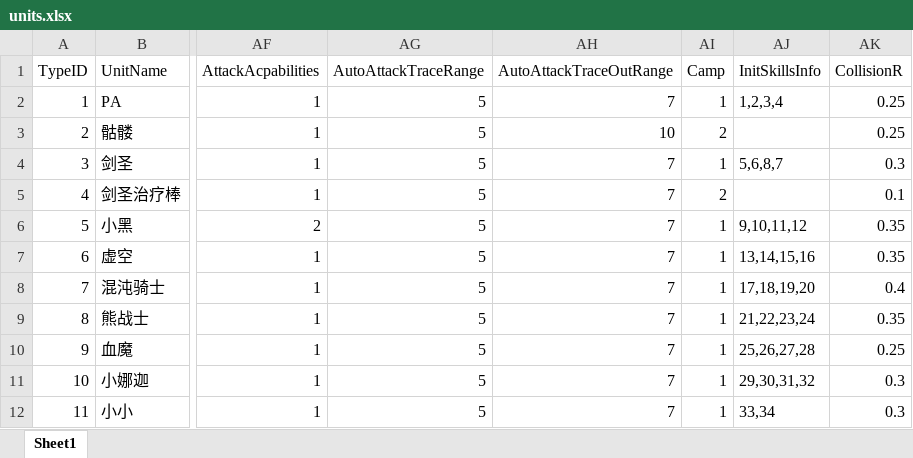
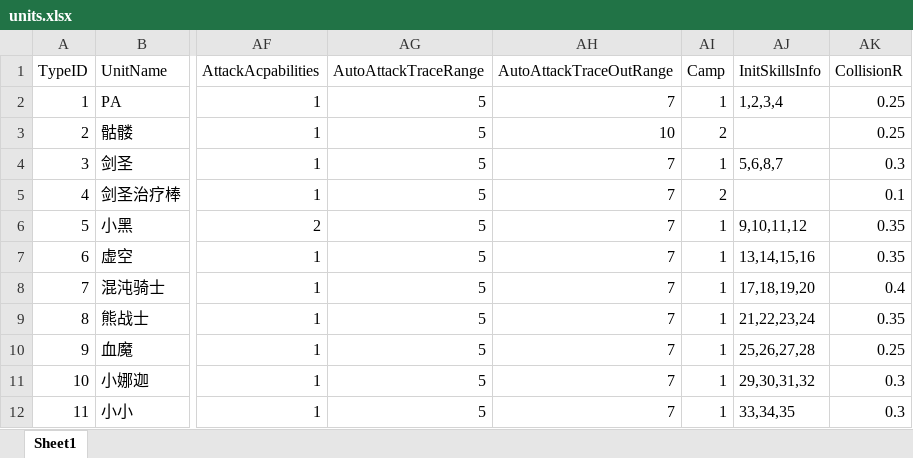
Before and after one commit to lvshiling/dotanet, an Excel workbook: bin/conf/units.xlsx, sheet Sheet1, drawn as a sheet; only a part is shown, gaps mark what is left out; values as stored, in another font and other column widths than the file's, no borders; the diff names each change by its address in the sheet, - before the commit and + after, or states it on an @@ line.

```diff
--- a/bin/conf/units.xlsx (sheet Sheet1)
+++ b/bin/conf/units.xlsx (sheet Sheet1)
-AJ12 (InitSkillsInfo): 33,34
+AJ12 (InitSkillsInfo): 33,34,35
```
Also changed, not shown: bin/conf/buff.xlsx, bin/conf/skills.xlsx, 5 other files.
